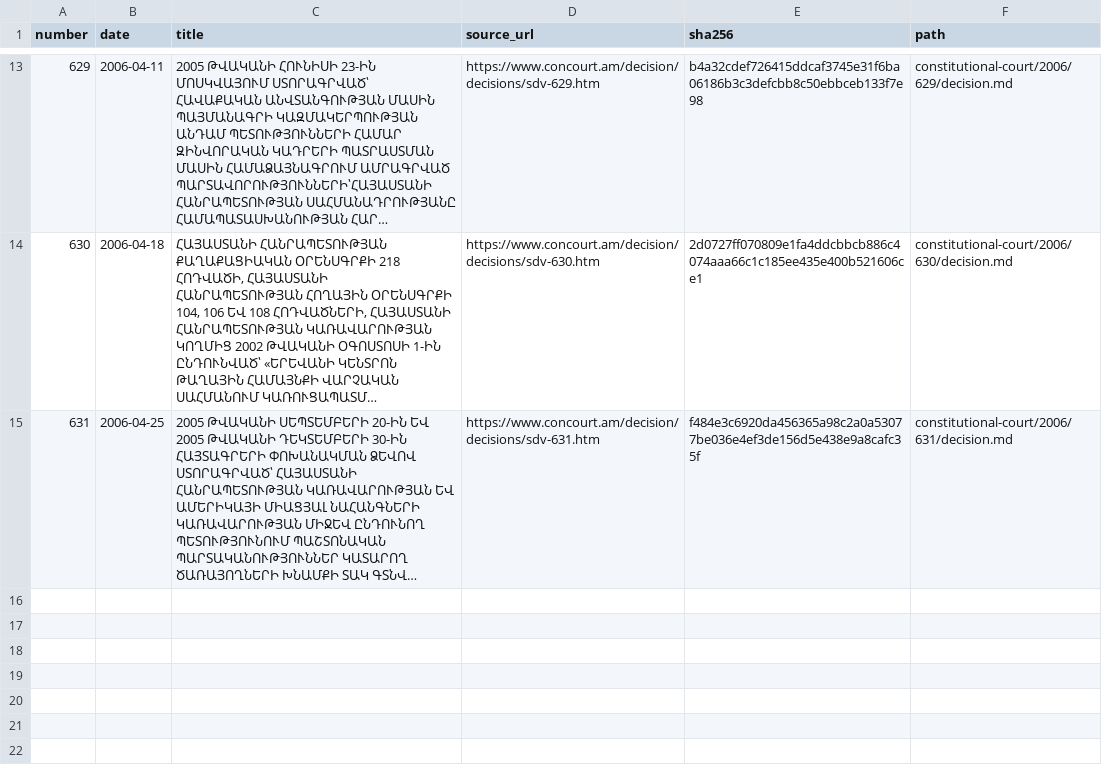
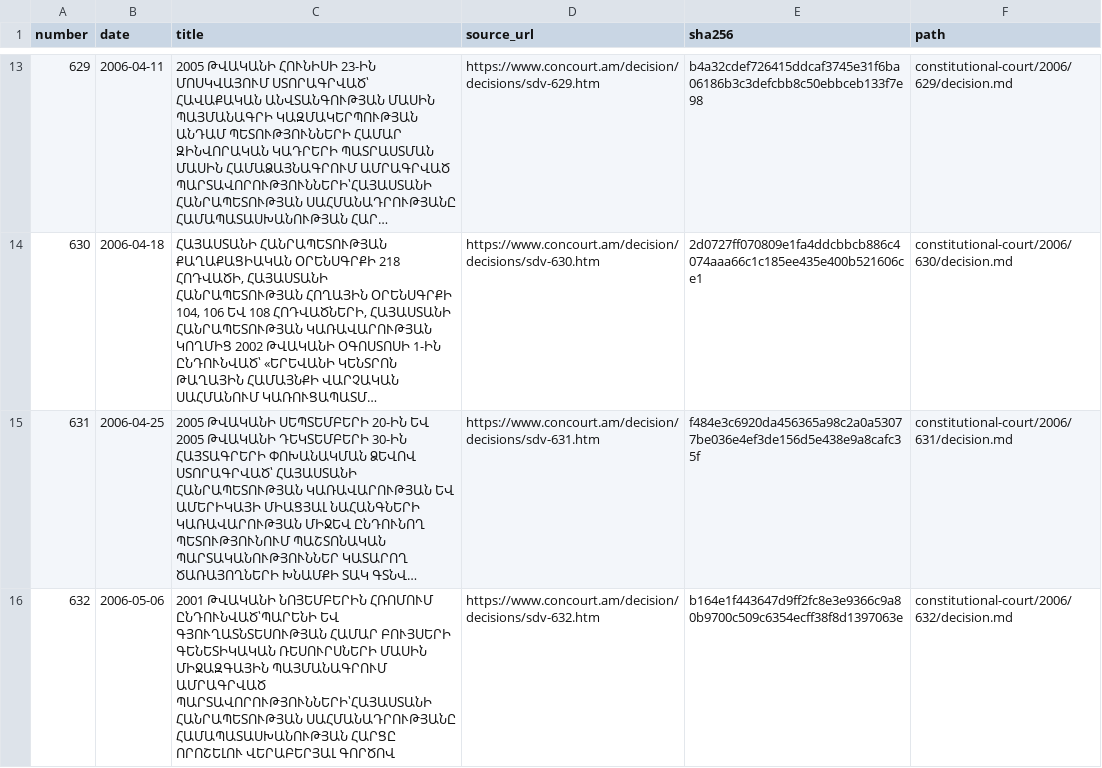
Before and after one commit to lexifina/armenia-law, a CSV file: data/constitutional-court/m7-2006-12.csv, drawn as a sheet; only a part is shown, gaps mark what is left out; long unchanged cells end in …; the diff names each change by its address in the sheet, - before the commit and + after, or states it on an @@ line.

Commit message:
Constitutional Court decision ՍԴՈ-632
In-force: 2006-05-06
Kind: original
History: as-enacted
Source: https://www.concourt.am/decision/decisions/sdv-632.htm
In-force basis: Court adoption date in its decision listing

```diff
--- a/data/constitutional-court/m7-2006-12.csv
+++ b/data/constitutional-court/m7-2006-12.csv
+row 16: 632 | 2006-05-06 | 2001 ԹՎԱԿԱՆԻ ՆՈՅԵՄԲԵՐԻՆ ՀՌՈՄՈՒՄ ԸՆԴՈՒՆՎԱԾ՝ՊԱՐԵՆԻ ԵՎ ԳՅՈՒՂԱՏՆՏԵՍՈՒԹՅԱՆ ՀԱՄԱՐ ԲՈՒՅՍԵՐԻ ԳԵՆԵՏԻԿԱԿԱՆ ՌԵՍՈՒՐՍՆԵՐԻ ՄԱՍԻՆ ՄԻՋԱԶԳԱՅԻՆ ՊԱՅՄԱՆԱԳՐՈՒՄ ԱՄՐԱԳՐՎԱԾ ՊԱՐՏԱՎՈՐՈՒԹՅՈՒՆՆԵՐԻ՝ՀԱՅԱՍՏԱՆԻ ՀԱՆՐԱՊԵՏՈՒԹՅԱՆ ՍԱՀՄԱՆԱԴՐՈՒԹՅԱՆԸ ՀԱՄԱՊԱՏԱՍԽԱՆՈՒԹՅԱՆ ՀԱՐՑԸ ՈՐՈՇԵԼՈՒ ՎԵՐԱԲԵՐՅԱԼ ԳՈՐԾՈՎ | https://www.concourt.am/decision/decisions/sdv-632.htm | b164e1f443647d9ff2fc8e3e9366c9a80b9700c509c6354ecff38f8d1397063e | constitutional-court/2006/632/decision.md
```
Also changed, not shown: 1 other file.
